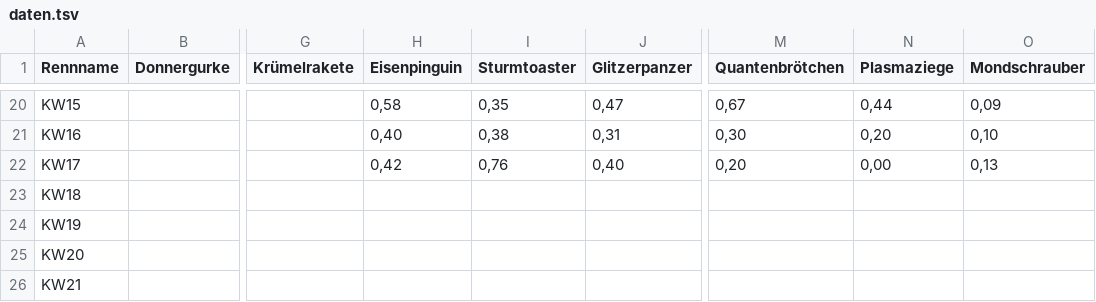
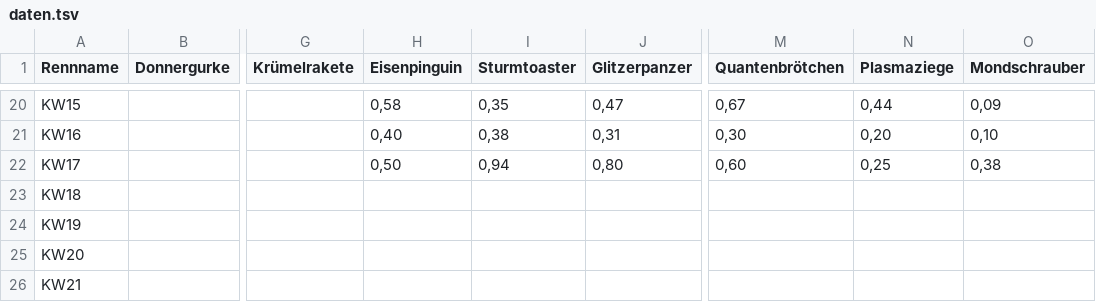
Before and after one commit to christianknoll-create/sdr, a TSV file: daten.tsv, drawn as a sheet; only a part is shown, gaps mark what is left out; the diff names each change by its address in the sheet, - before the commit and + after, or states it on an @@ line.

```diff
--- a/daten.tsv
+++ b/daten.tsv
-H22 (Eisenpinguin): 0,42
+H22 (Eisenpinguin): 0,50
-I22 (Sturmtoaster): 0,76
+I22 (Sturmtoaster): 0,94
-J22 (Glitzerpanzer): 0,40
+J22 (Glitzerpanzer): 0,80
-M22 (Quantenbrötchen): 0,20
+M22 (Quantenbrötchen): 0,60
-N22 (Plasmaziege): 0,00
+N22 (Plasmaziege): 0,25
-O22 (Mondschrauber): 0,13
+O22 (Mondschrauber): 0,38
```
Also changed, not shown: 1 other file.
